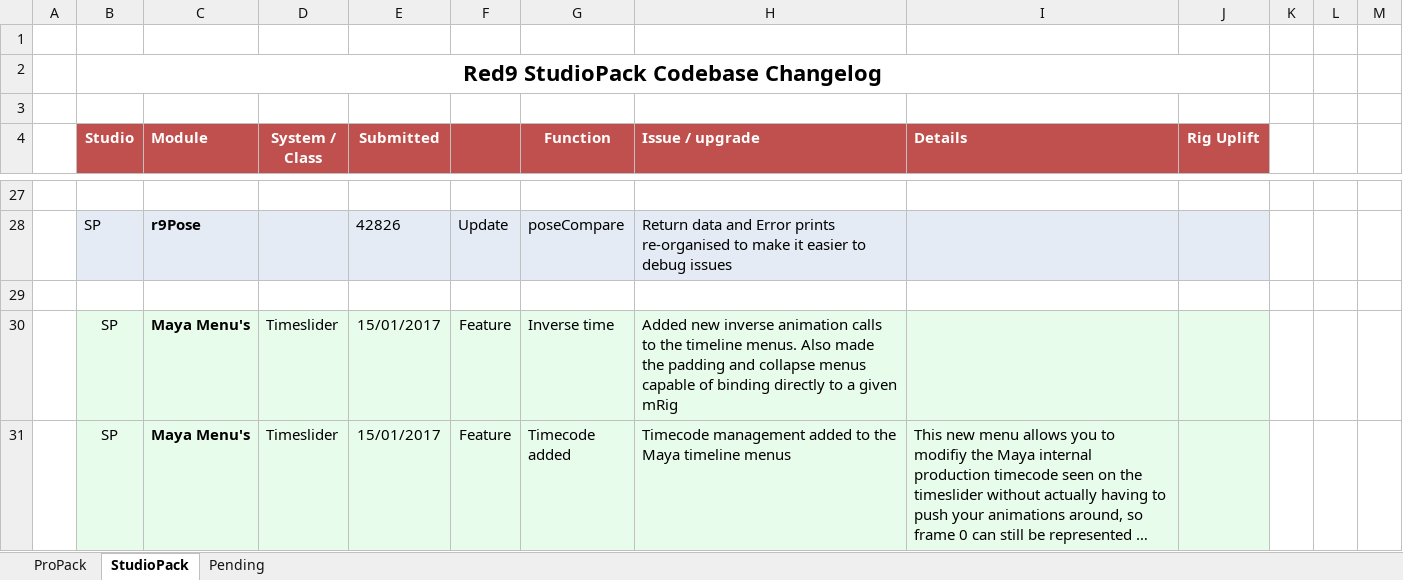
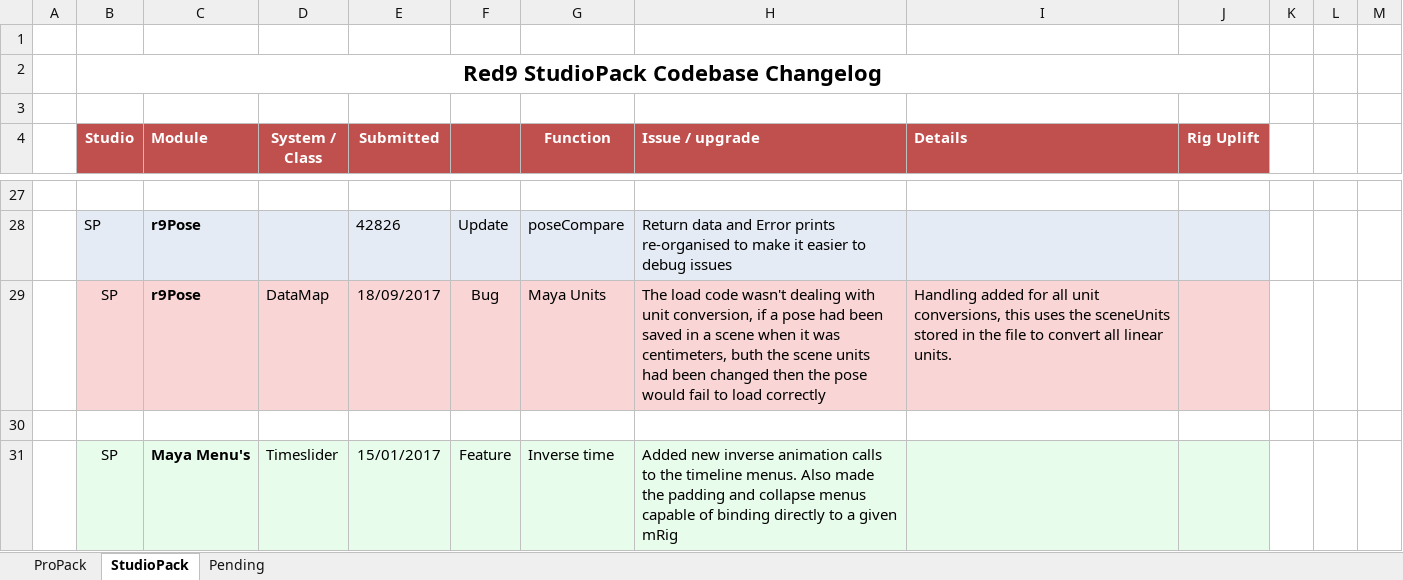
Before and after one commit to markj3d/Red9_StudioPack, an Excel workbook: Codebase_Tracker.xlsx, sheet StudioPack, drawn as a sheet; only a part is shown, gaps mark what is left out; the shorter side is filled out with more unchanged rows; long unchanged cells end in …; values as stored, in another font and other column widths than the file's, no borders; the diff names each change by its address in the sheet, - before the commit and + after, or states it on an @@ line.

Commit message:
!U updated docs and Maya release codes

```diff
--- a/Codebase_Tracker.xlsx (sheet StudioPack)
+++ b/Codebase_Tracker.xlsx (sheet StudioPack)
+row 29:  | SP | r9Pose | DataMap | 18/09/2017 | Bug | Maya Units | The load code wasn't dealing with unit conversion, if a pose had been saved in a scene when it was centimeters, buth the scene units had been changed then the pose would fail to load correctly | Handling added for all unit conversions, this uses the sceneUnits stored in the file to convert all linear units.
```
Also changed, not shown: sheet ProPack, 57 other files.
